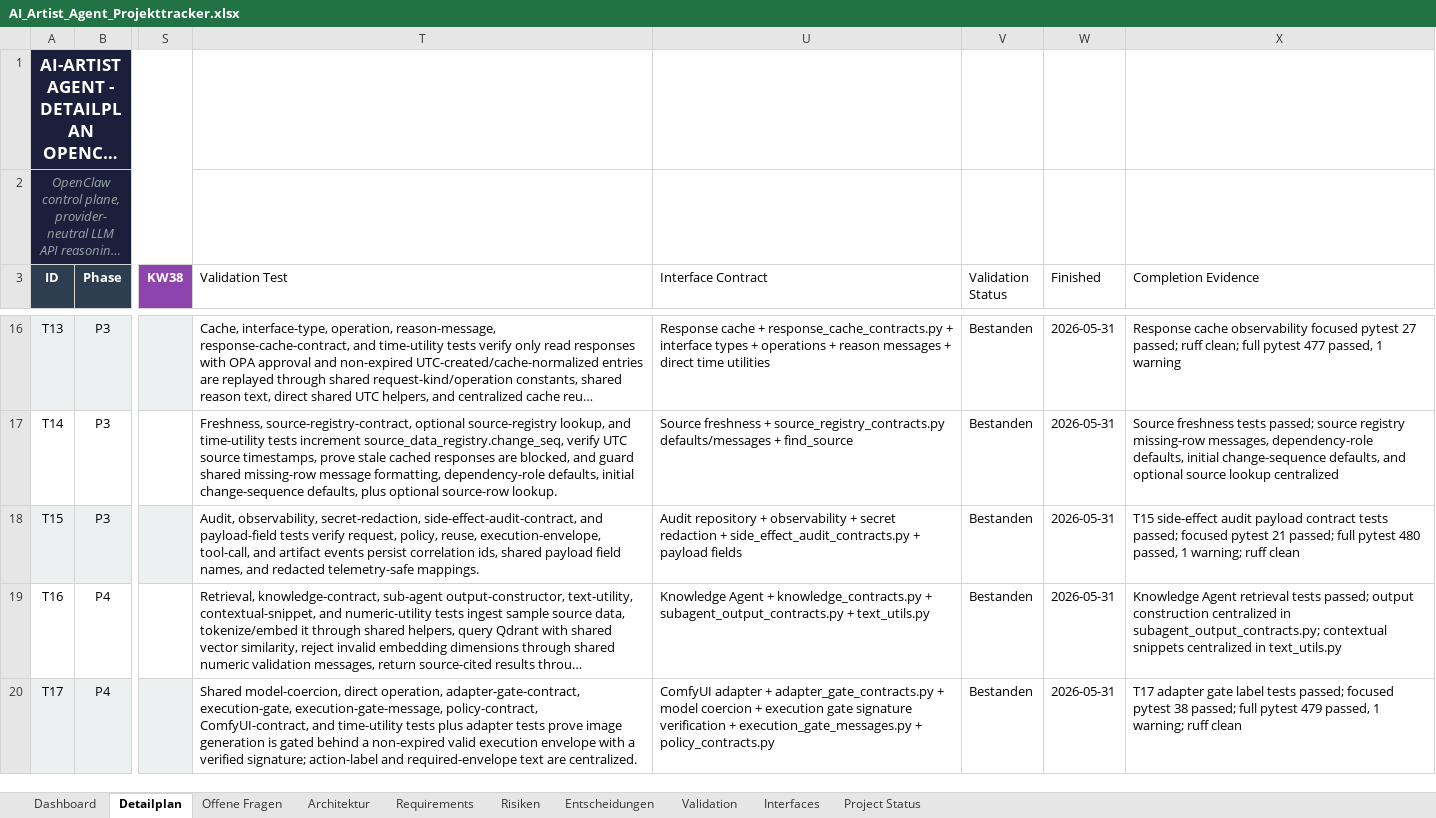
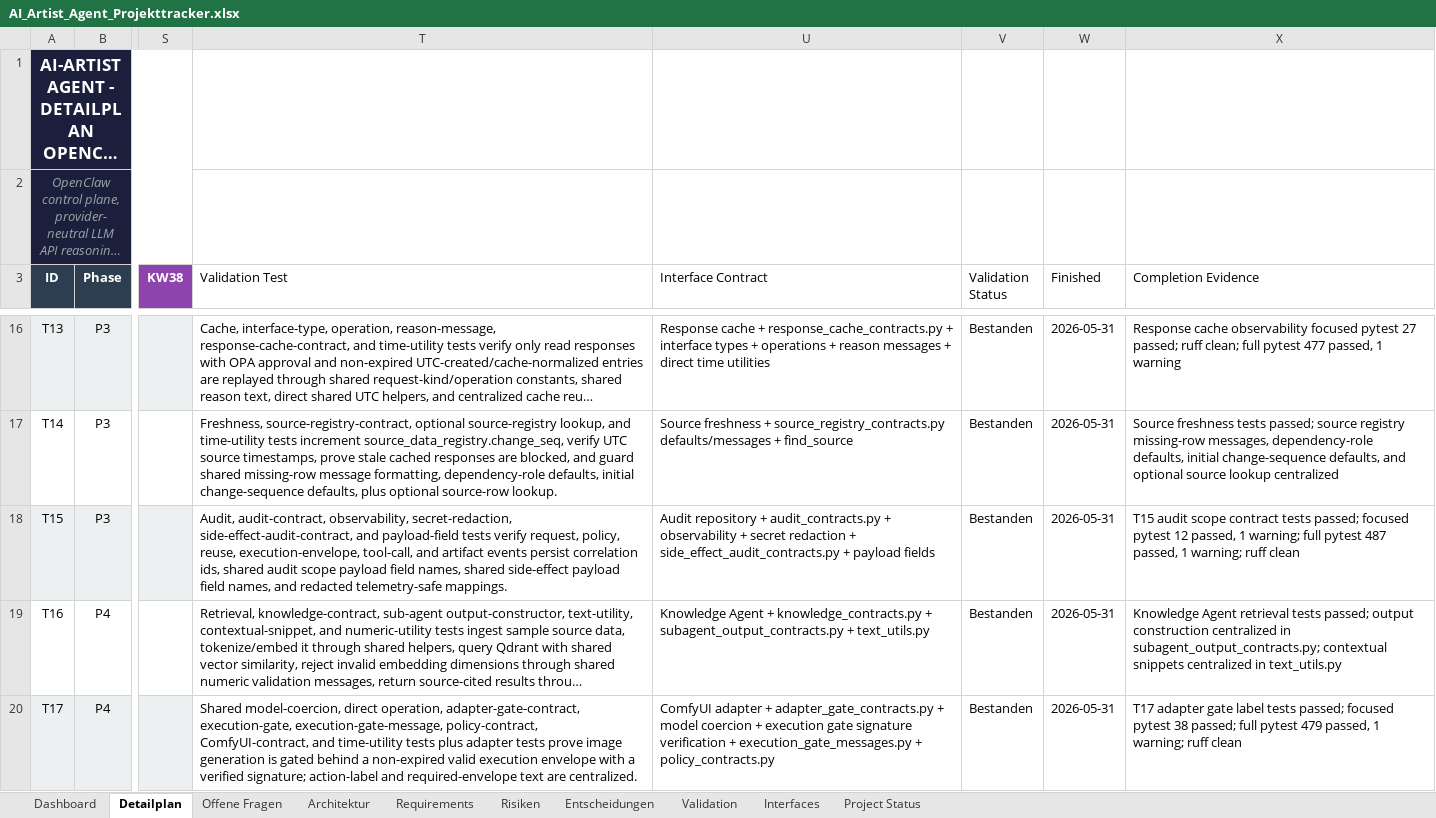
Before and after one commit to artprof964/AI-Artist, an Excel workbook: AI_Artist_Agent_Projekttracker.xlsx, sheet Detailplan, drawn as a sheet; only a part is shown, gaps mark what is left out; long unchanged cells end in …; values as stored, in another font and other column widths than the file's, no borders; the diff covers the shown part only; the diff names each change by its address in the sheet, - before the commit and + after, or states it on an @@ line.

```diff
--- a/AI_Artist_Agent_Projekttracker.xlsx (sheet Detailplan)
+++ b/AI_Artist_Agent_Projekttracker.xlsx (sheet Detailplan)
-T18 (Validation Test): Audit, observability, secret-redaction, side-effect-audit-contract, and payload-field tests verify request, policy, reuse, execution-envelope, tool-call, and artifact events persist correlation ids, shared payload field…
+T18 (Validation Test): Audit, audit-contract, observability, secret-redaction, side-effect-audit-contract, and payload-field tests verify request, policy, reuse, execution-envelope, tool-call, and artifact events persist correlation ids, shared audit scope payload field names, shared side-effect payload field…
-U18 (Interface Contract): …repository + observability +…
+U18 (Interface Contract): …repository + audit_contracts.py + observability +…
-X18 (Completion Evidence): T15 side-effect audit payload contract tests passed; focused pytest 21 passed; full pytest 480 passed, 1…
+X18 (Completion Evidence): T15 audit scope contract tests passed; focused pytest 12 passed, 1 warning; full pytest 487 passed, 1…
```
Also changed, not shown: 1 edited cell elsewhere in this sheet, sheet Validation, sheet Project Status, 11 other files.
